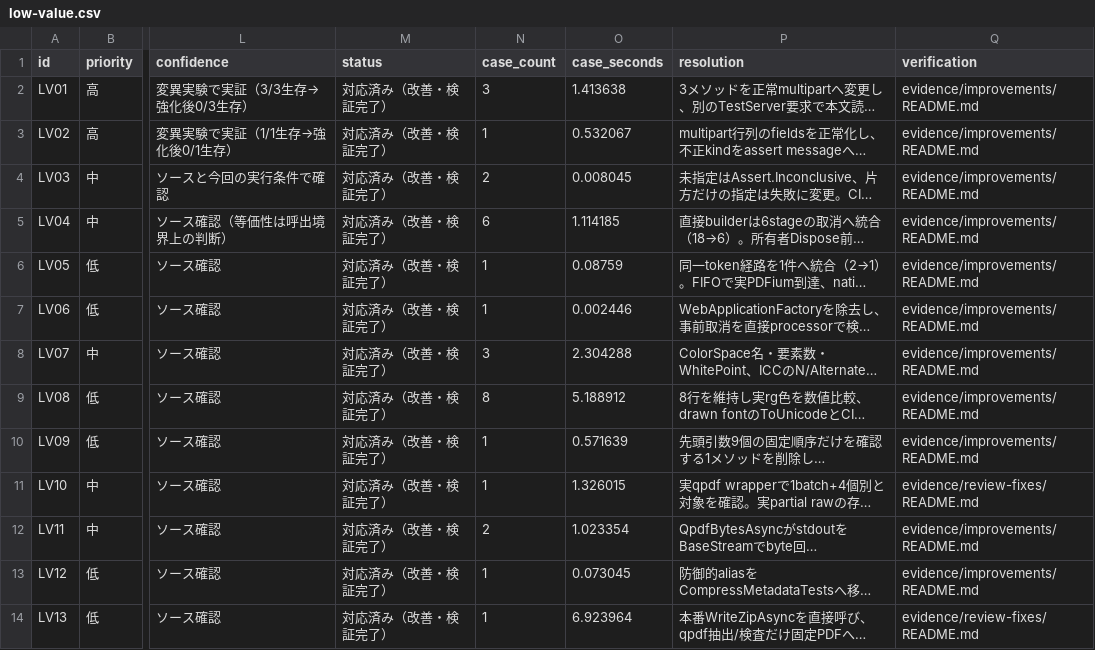
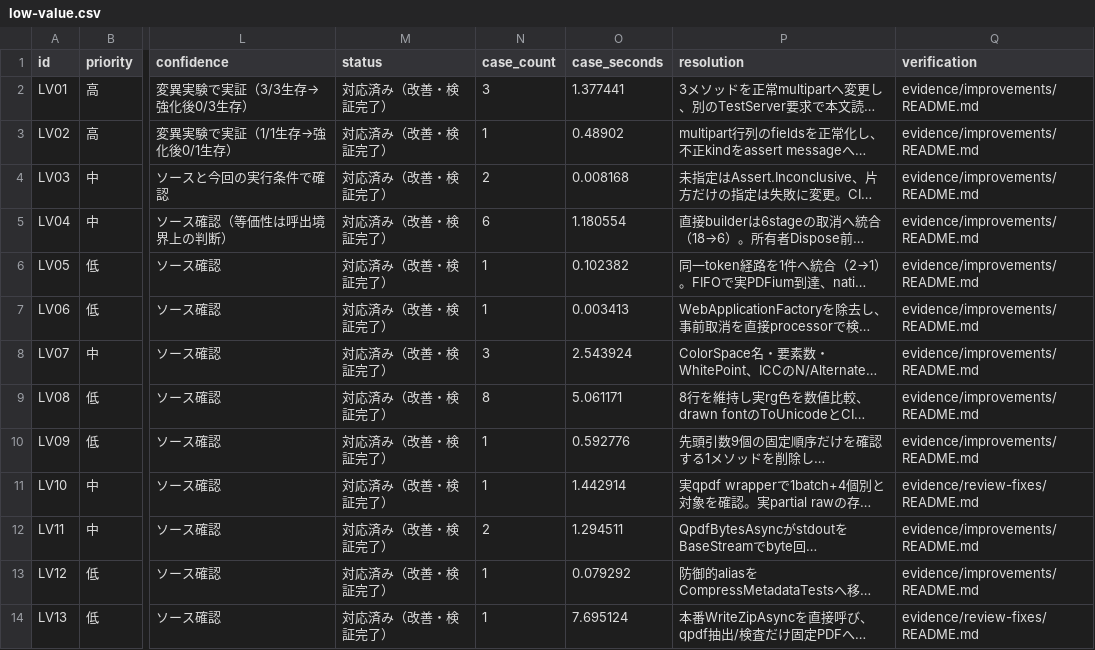
Before and after one commit to kooiei-in4a/amane-pdf-api, a CSV file: docs/test-value-audit-2026-10-21/low-value.csv, drawn as a sheet; only a part is shown, gaps mark what is left out; long unchanged cells end in …; the diff names each change by its address in the sheet, - before the commit and + after, or states it on an @@ line.

```diff
--- a/docs/test-value-audit-2026-10-21/low-value.csv
+++ b/docs/test-value-audit-2026-10-21/low-value.csv
-O2 (case_seconds): 1.413638
+O2 (case_seconds): 1.377441
-O3 (case_seconds): 0.532067
+O3 (case_seconds): 0.48902
-O4 (case_seconds): 0.008045
+O4 (case_seconds): 0.008168
-O5 (case_seconds): 1.114185
+O5 (case_seconds): 1.180554
-O6 (case_seconds): 0.08759
+O6 (case_seconds): 0.102382
-O7 (case_seconds): 0.002446
+O7 (case_seconds): 0.003413
-O8 (case_seconds): 2.304288
+O8 (case_seconds): 2.543924
-O9 (case_seconds): 5.188912
+O9 (case_seconds): 5.061171
-O10 (case_seconds): 0.571639
+O10 (case_seconds): 0.592776
-O11 (case_seconds): 1.326015
+O11 (case_seconds): 1.442914
-O12 (case_seconds): 1.023354
+O12 (case_seconds): 1.294511
-O13 (case_seconds): 0.073045
+O13 (case_seconds): 0.079292
-O14 (case_seconds): 6.923964
+O14 (case_seconds): 7.695124
```
Also changed, not shown: docs/test-value-audit-2026-10-21/tests.csv, 7 other files.
